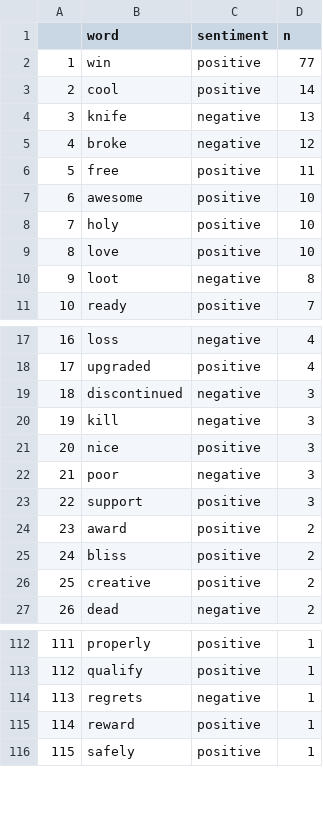
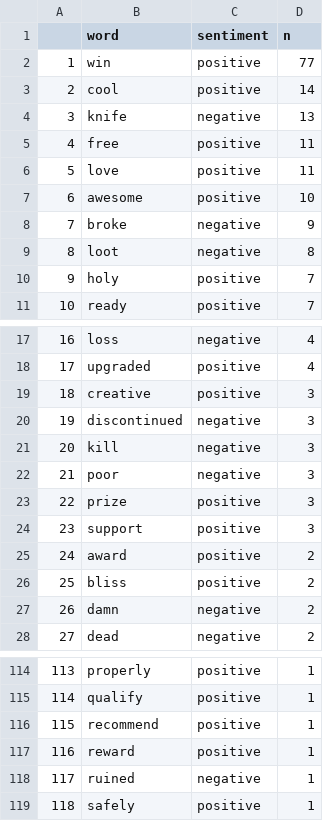
Before and after one commit to 602071349/Data-Mining-Project, a CSV file: MA615-final-project/app/myData1.csv, drawn as a sheet; only a part is shown, gaps mark what is left out; removed rows and columns are numbered as before the commit, all else as after; the diff covers the shown part only; the diff names each change by its address in the sheet, - before the commit and + after, or states it on an @@ line.

```diff
--- a/MA615-final-project/app/myData1.csv
+++ b/MA615-final-project/app/myData1.csv
-row 5: 4 | broke | negative | 12
@@ column A renumbered from row 5 down @@
+row 6: 5 | love | positive | 11
-row 8: 7 | holy | positive | 10
-row 9: 8 | love | positive | 10
+row 8: 7 | broke | negative | 9
+row 10: 9 | holy | positive | 7
+row 19: 18 | creative | positive | 3
-row 21: 20 | nice | positive | 3
+row 23: 22 | prize | positive | 3
-row 26: 25 | creative | positive | 2
+row 27: 26 | damn | negative | 2
-row 114: 113 | regrets | negative | 1
+row 116: 115 | recommend | positive | 1
+row 118: 117 | ruined | negative | 1
```
Also changed, not shown: 3 added rows and 1 removed row elsewhere in this file, MA615-final-project/app/myData.csv, MA615-final-project/tweets.csv, 2 other files.
